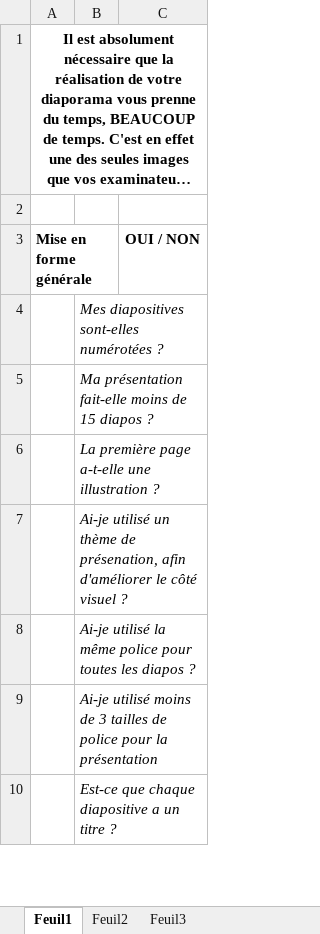
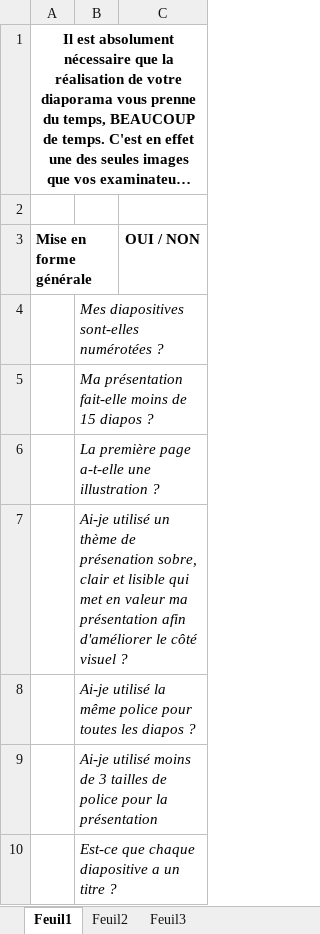
Before and after one commit to xpessoles/TIPE, an Excel workbook: CheckListTIPE.xlsx, sheet Feuil1, drawn as a sheet; only a part is shown; long unchanged cells end in …; values as stored, in another font and other column widths than the file's, no borders; the diff names each change by its address in the sheet, - before the commit and + after, or states it on an @@ line.

```diff
--- a/CheckListTIPE.xlsx (sheet Feuil1)
+++ b/CheckListTIPE.xlsx (sheet Feuil1)
-B7: …thème de présenation, afin d'améliorer…
+B7: …thème de présenation sobre, clair et lisible qui met en valeur ma présentation afin d'améliorer…
```
Also changed, not shown: 1 other file.
